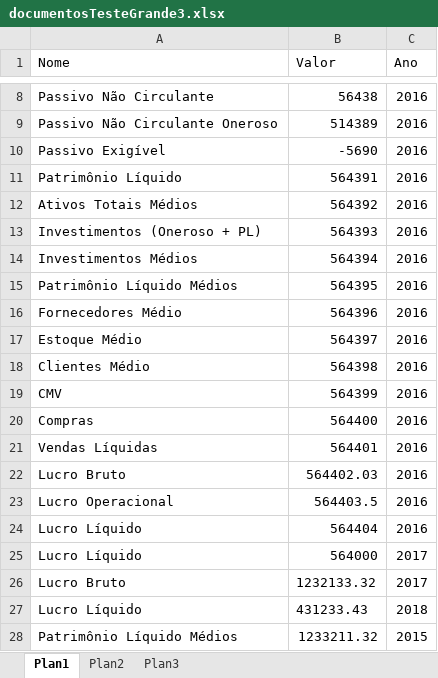
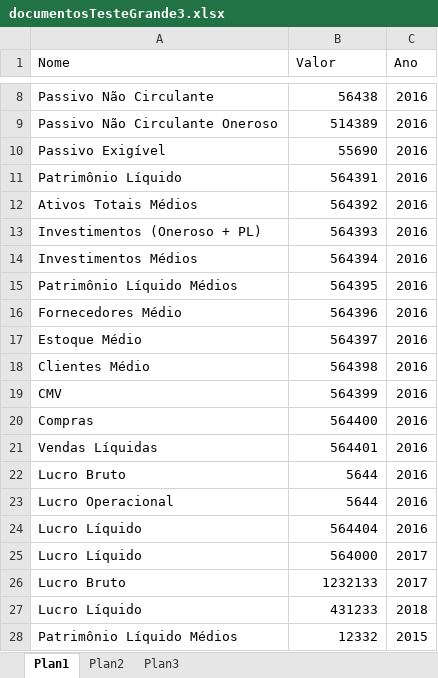
Before and after one commit to icomp-ufam/AmazonCompanies, an Excel workbook: web/uploads/documentosTesteGrande3.xlsx, sheet Plan1, drawn as a sheet; only a part is shown, gaps mark what is left out; values as stored, in another font and other column widths than the file's, no borders; the diff names each change by its address in the sheet, - before the commit and + after, or states it on an @@ line.

```diff
--- a/web/uploads/documentosTesteGrande3.xlsx (sheet Plan1)
+++ b/web/uploads/documentosTesteGrande3.xlsx (sheet Plan1)
-B10 (Valor): -5690
+B10 (Valor): 55690
-B22 (Valor): 564402.03
+B22 (Valor): 5644
-B23 (Valor): 564403.5
+B23 (Valor): 5644
-B26 (Valor): 1232133.32
+B26 (Valor): 1232133
-B27 (Valor): 431233.43
+B27 (Valor): 431233
-B28 (Valor): 1233211.32
+B28 (Valor): 12332
```
Also changed, not shown: 1 other file.
